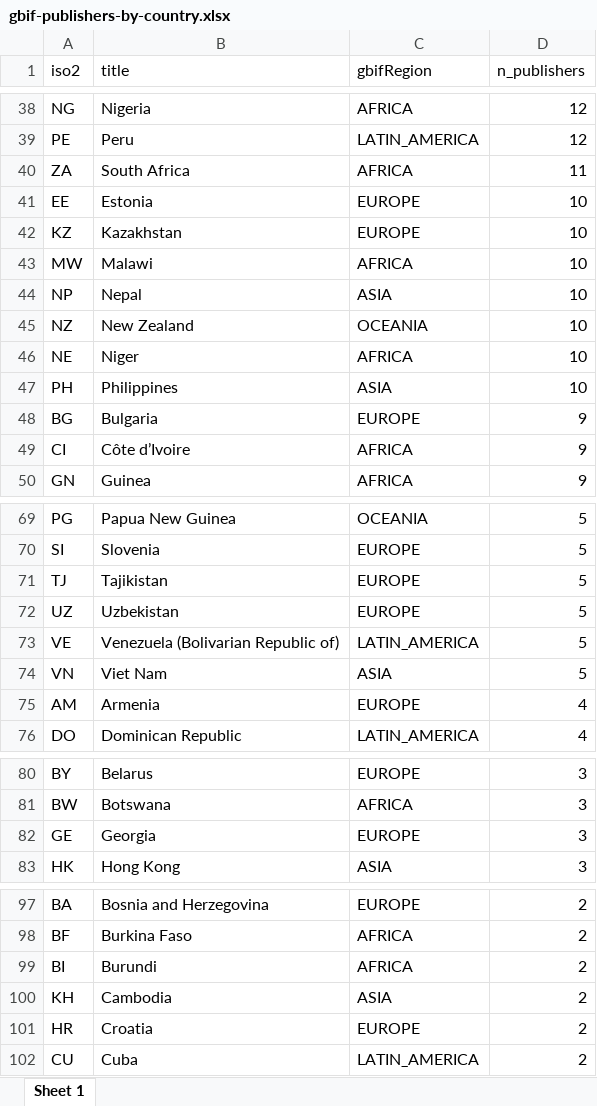
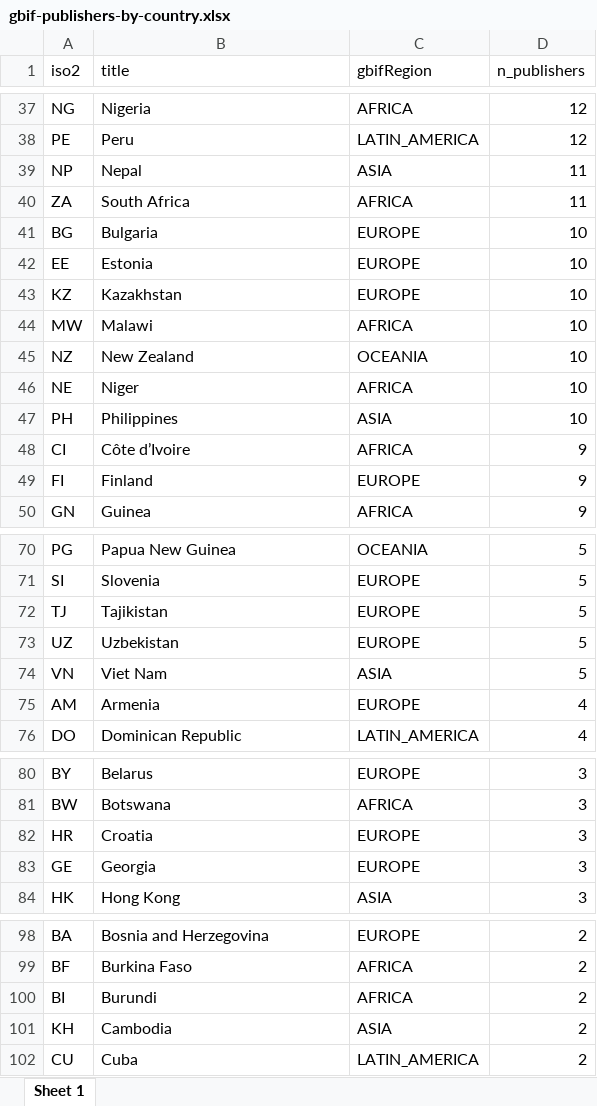
Before and after one commit to jhnwllr/gbif-publishers-by-country, an Excel workbook: exports/gbif-publishers-by-country.xlsx, sheet Sheet 1, drawn as a sheet; only a part is shown, gaps mark what is left out; values as stored, in another font and other column widths than the file's, no borders; removed rows and columns are numbered as before the commit, all else as after; the diff covers the shown part only; the diff names each change by its address in the sheet, - before the commit and + after, or states it on an @@ line.

```diff
--- a/exports/gbif-publishers-by-country.xlsx (sheet Sheet 1)
+++ b/exports/gbif-publishers-by-country.xlsx (sheet Sheet 1)
+row 39: NP | Nepal | ASIA | 11
+row 41: BG | Bulgaria | EUROPE | 10
-row 44: NP | Nepal | ASIA | 10
-row 48: BG | Bulgaria | EUROPE | 9
+row 49: FI | Finland | EUROPE | 9
-row 73: VE | Venezuela (Bolivarian Republic of) | LATIN_AMERICA | 5
+row 82: HR | Croatia | EUROPE | 3
-row 101: HR | Croatia | EUROPE | 2
```
Also changed, not shown: 5 added rows, 5 removed rows and 4 edited cells elsewhere in this sheet, 2 other files.
